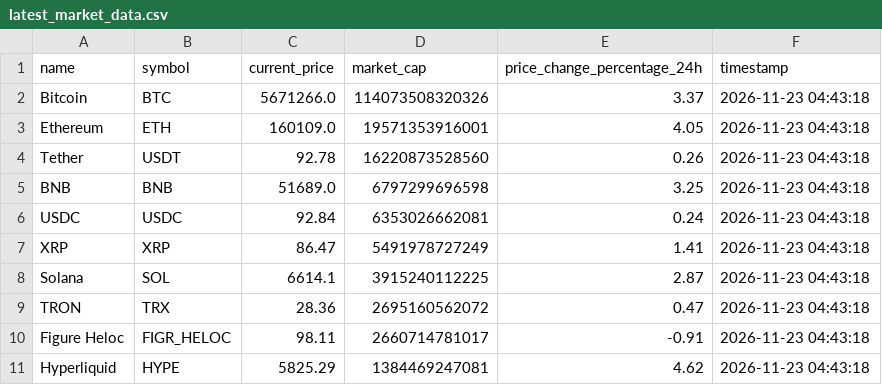
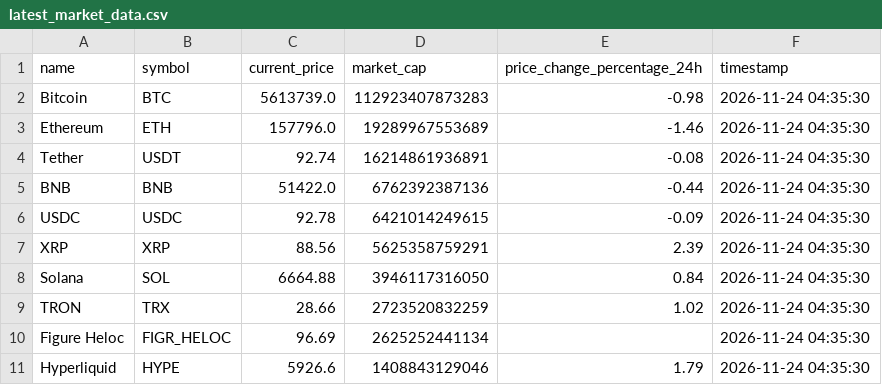
Before and after one commit to ms9361790-collab/crypto-market-etl-pipeline, a CSV file: latest_market_data.csv, drawn as a sheet.

```diff
--- a/latest_market_data.csv
+++ b/latest_market_data.csv
@@ -1,11 +1,11 @@
 name,symbol,current_price,market_cap,price_change_percentage_24h,timestamp
-Bitcoin,BTC,5671266.0,114073508320326,3.37,2026-11-23 04:43:18
-Ethereum,ETH,160109.0,19571353916001,4.05,2026-11-23 04:43:18
-Tether,USDT,92.78,16220873528560,0.26,2026-11-23 04:43:18
-BNB,BNB,51689.0,6797299696598,3.25,2026-11-23 04:43:18
-USDC,USDC,92.84,6353026662081,0.24,2026-11-23 04:43:18
-XRP,XRP,86.47,5491978727249,1.41,2026-11-23 04:43:18
-Solana,SOL,6614.1,3915240112225,2.87,2026-11-23 04:43:18
-TRON,TRX,28.36,2695160562072,0.47,2026-11-23 04:43:18
-Figure Heloc,FIGR_HELOC,98.11,2660714781017,-0.91,2026-11-23 04:43:18
-Hyperliquid,HYPE,5825.29,1384469247081,4.62,2026-11-23 04:43:18
+Bitcoin,BTC,5613739.0,112923407873283,-0.98,2026-11-24 04:35:30
+Ethereum,ETH,157796.0,19289967553689,-1.46,2026-11-24 04:35:30
+Tether,USDT,92.74,16214861936891,-0.08,2026-11-24 04:35:30
+BNB,BNB,51422.0,6762392387136,-0.44,2026-11-24 04:35:30
+USDC,USDC,92.78,6421014249615,-0.09,2026-11-24 04:35:30
+XRP,XRP,88.56,5625358759291,2.39,2026-11-24 04:35:30
+Solana,SOL,6664.88,3946117316050,0.84,2026-11-24 04:35:30
+TRON,TRX,28.66,2723520832259,1.02,2026-11-24 04:35:30
+Figure Heloc,FIGR_HELOC,96.69,2625252441134,,2026-11-24 04:35:30
+Hyperliquid,HYPE,5926.6,1408843129046,1.79,2026-11-24 04:35:30
```
Also changed, not shown: 2 other files.
